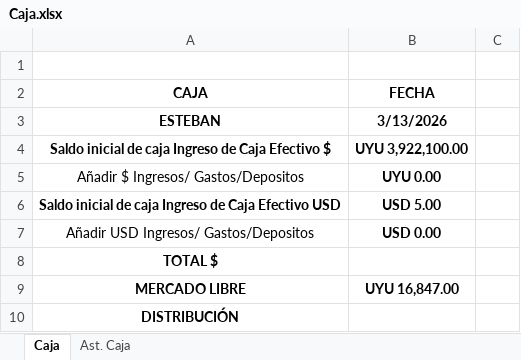
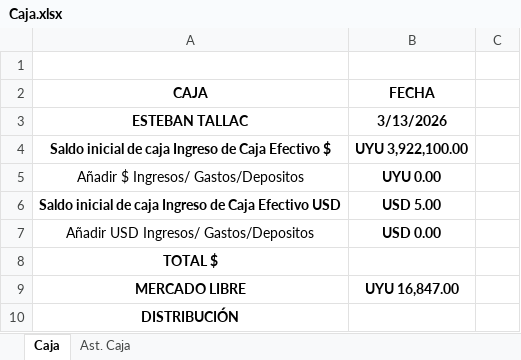
Before and after one commit to robinssondsp/CajaWeb, an Excel workbook: data/Caja.xlsx, sheet Caja, drawn as a sheet; only a part is shown; values as stored, in another font and other column widths than the file's, no borders; table styles not drawn; the diff names each change by its address in the sheet, - before the commit and + after, or states it on an @@ line.

```diff
--- a/data/Caja.xlsx (sheet Caja)
+++ b/data/Caja.xlsx (sheet Caja)
-A3 (CAJA): ESTEBAN
+A3 (CAJA): ESTEBAN TALLAC
```
Also changed, not shown: 5 other files.
